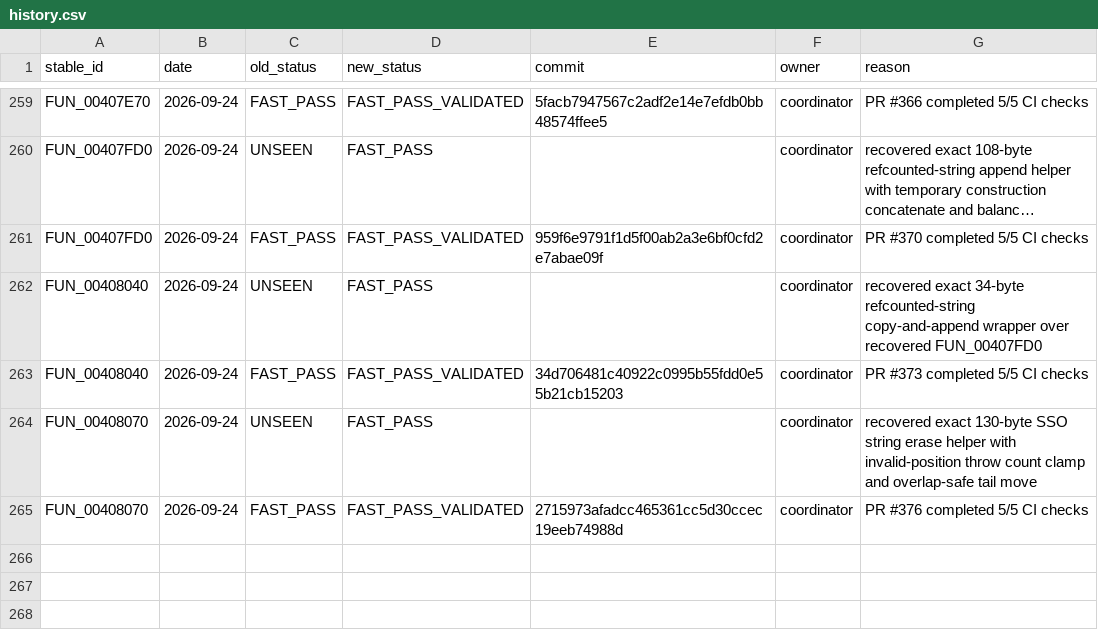
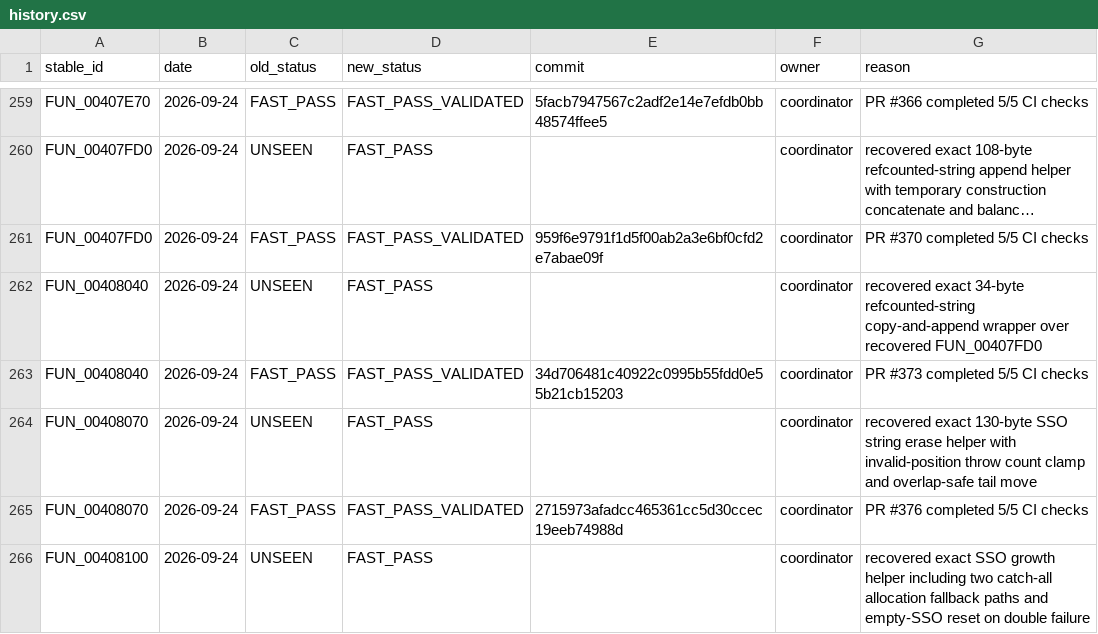
Before and after one commit to Putxo/BioHazard-V-Resurrection, a CSV file: database/history.csv, drawn as a sheet; only a part is shown, gaps mark what is left out; long unchanged cells end in …; the diff names each change by its address in the sheet, - before the commit and + after, or states it on an @@ line.

Commit message:
Recover FUN_00408100: add history

```diff
--- a/database/history.csv
+++ b/database/history.csv
+row 266: FUN_00408100 | 2026-09-24 | UNSEEN | FAST_PASS |  | coordinator | recovered exact SSO growth helper including two catch-all allocation fallback paths and empty-SSO reset on double failure
```
